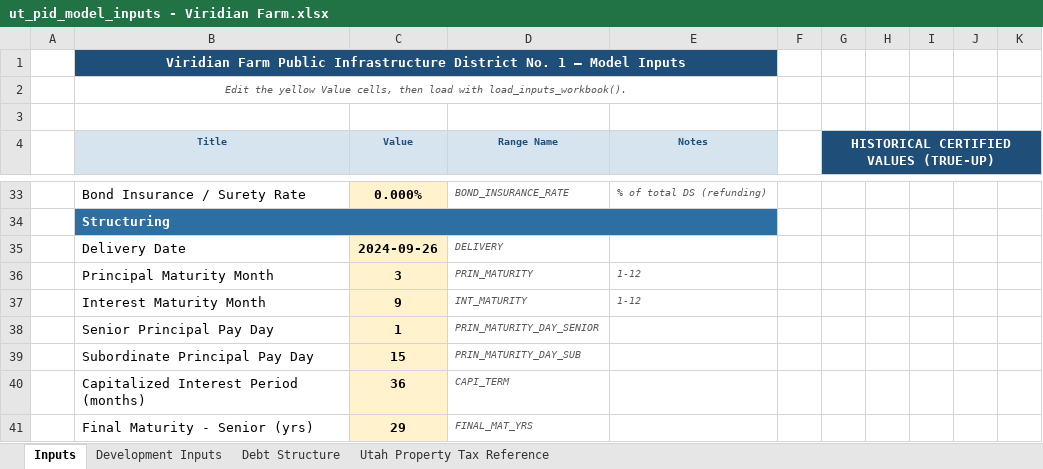
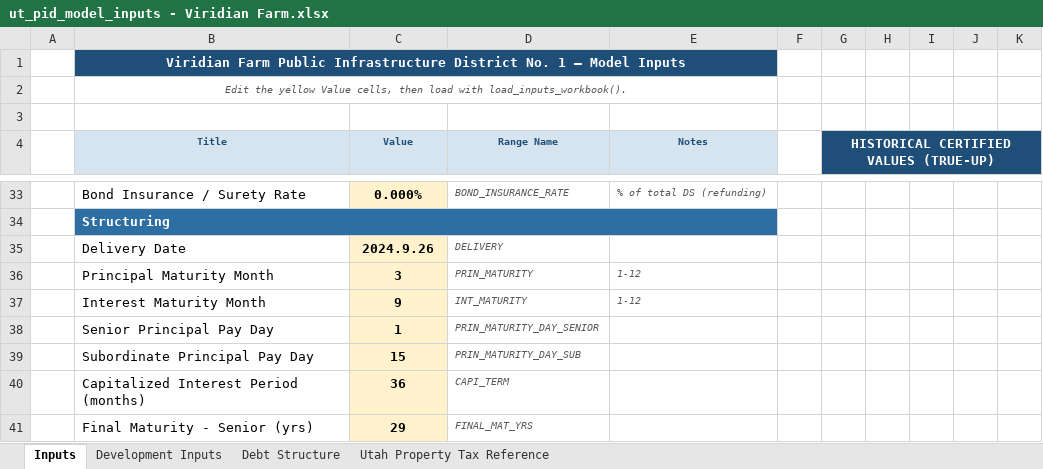
Before and after one commit to ekist85/UT-PID-Model, an Excel workbook: ut_pid_model_inputs - Viridian Farm.xlsx, sheet Inputs, drawn as a sheet; only a part is shown, gaps mark what is left out; values as stored, in another font and other column widths than the file's, no borders; the diff names each change by its address in the sheet, - before the commit and + after, or states it on an @@ line.

```diff
--- a/ut_pid_model_inputs - Viridian Farm.xlsx (sheet Inputs)
+++ b/ut_pid_model_inputs - Viridian Farm.xlsx (sheet Inputs)
-C35 (Value): 2024-09-26
+C35 (Value): 2024.9.26
```
Also changed, not shown: 7 other files.
